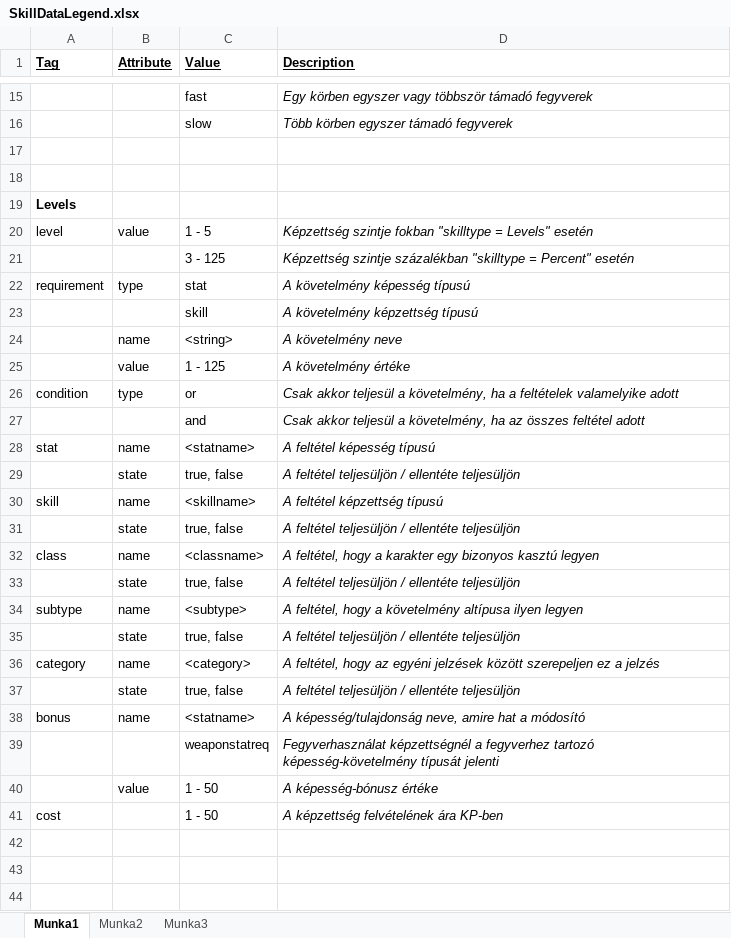
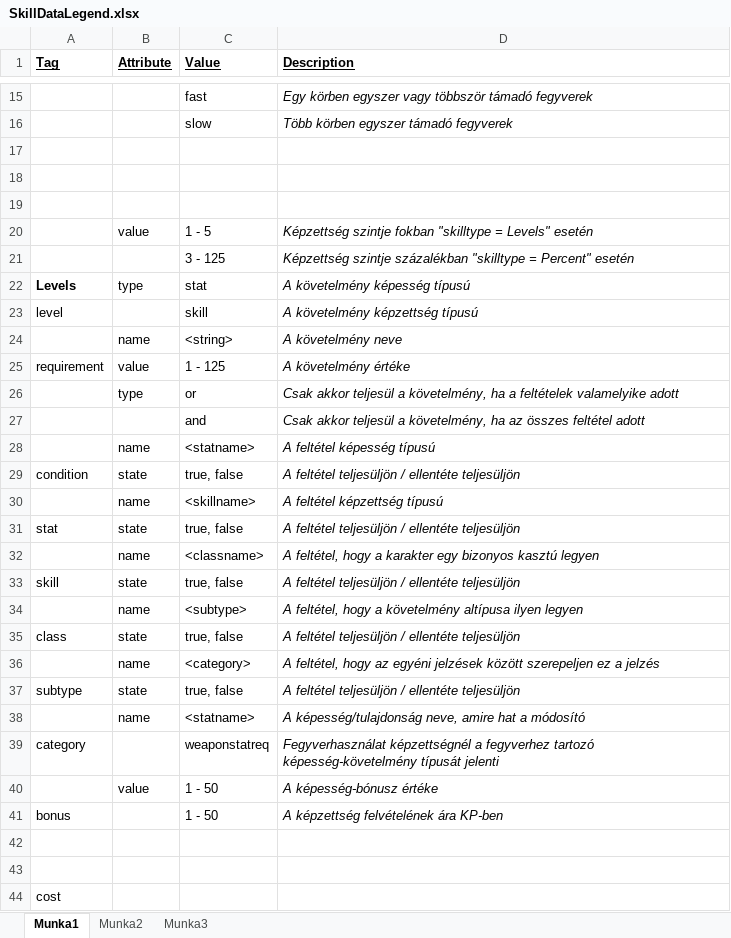
Before and after one commit to Corvius/7aJ5hYZz, an Excel workbook: MagusTools/SkillDataLegend.xlsx, sheet Munka1, drawn as a sheet; only a part is shown, gaps mark what is left out; values as stored, in another font and other column widths than the file's, no borders; the diff covers the shown part only; the diff names each change by its address in the sheet, - before the commit and + after, or states it on an @@ line.

```diff
--- a/MagusTools/SkillDataLegend.xlsx (sheet Munka1)
+++ b/MagusTools/SkillDataLegend.xlsx (sheet Munka1)
-A19 (Tag): Levels
+A19 (Tag): (empty)
-A20 (Tag): level
+A20 (Tag): (empty)
-A22 (Tag): requirement
+A22 (Tag): Levels
-A22 bold: off
+A22 bold: on
-A23 (Tag): (empty)
+A23 (Tag): level
-A25 (Tag): (empty)
+A25 (Tag): requirement
-A26 (Tag): condition
+A26 (Tag): (empty)
-A28 (Tag): stat
+A28 (Tag): (empty)
-A29 (Tag): (empty)
+A29 (Tag): condition
-A30 (Tag): skill
+A30 (Tag): (empty)
-A31 (Tag): (empty)
+A31 (Tag): stat
-A32 (Tag): class
+A32 (Tag): (empty)
-A33 (Tag): (empty)
+A33 (Tag): skill
-A34 (Tag): subtype
+A34 (Tag): (empty)
-A35 (Tag): (empty)
+A35 (Tag): class
-A36 (Tag): category
+A36 (Tag): (empty)
-A37 (Tag): (empty)
+A37 (Tag): subtype
-A38 (Tag): bonus
+A38 (Tag): (empty)
-A39 (Tag): (empty)
+A39 (Tag): category
-A41 (Tag): cost
+A41 (Tag): bonus
+row 42: (empty)
+row 43: (empty)
+row 44: cost
```
Also changed, not shown: 1 edited cell elsewhere in this sheet, sheet Munka2, 2 other files.
